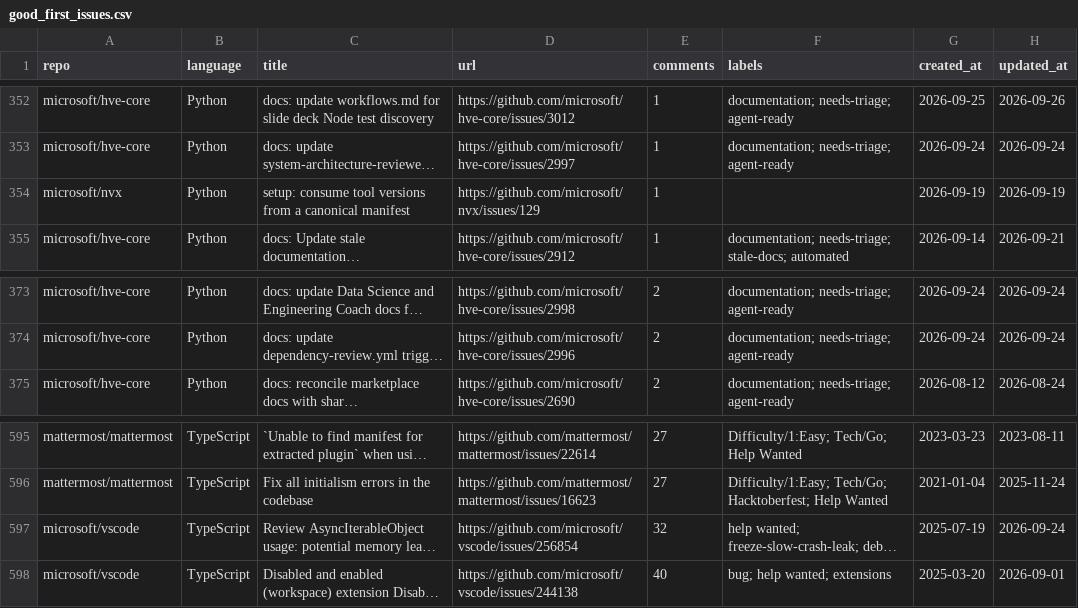
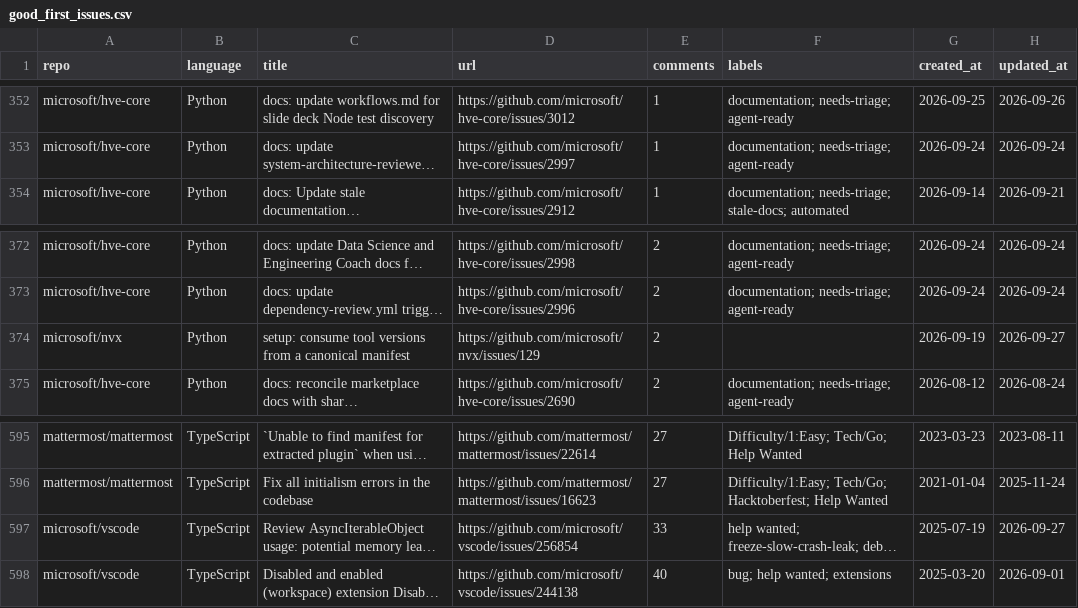
Before and after one commit to drkrillo/good-first-issues, a CSV file: good_first_issues.csv, drawn as a sheet; only a part is shown, gaps mark what is left out; long unchanged cells end in …; removed rows and columns are numbered as before the commit, all else as after; the diff names each change by its address in the sheet, - before the commit and + after, or states it on an @@ line.

```diff
--- a/good_first_issues.csv
+++ b/good_first_issues.csv
-row 354: microsoft/nvx | Python | setup: consume tool versions from a canonical manifest | https://github.com/microsoft/nvx/issues/129 | 1 |  | 2026-09-19 | 2026-09-19
+row 374: microsoft/nvx | Python | setup: consume tool versions from a canonical manifest | https://github.com/microsoft/nvx/issues/129 | 2 |  | 2026-09-19 | 2026-09-27
-E597 (comments): 32
+E597 (comments): 33
-H597 (updated_at): 2026-09-24
+H597 (updated_at): 2026-09-27
```
Also changed, not shown: 1 other file.
